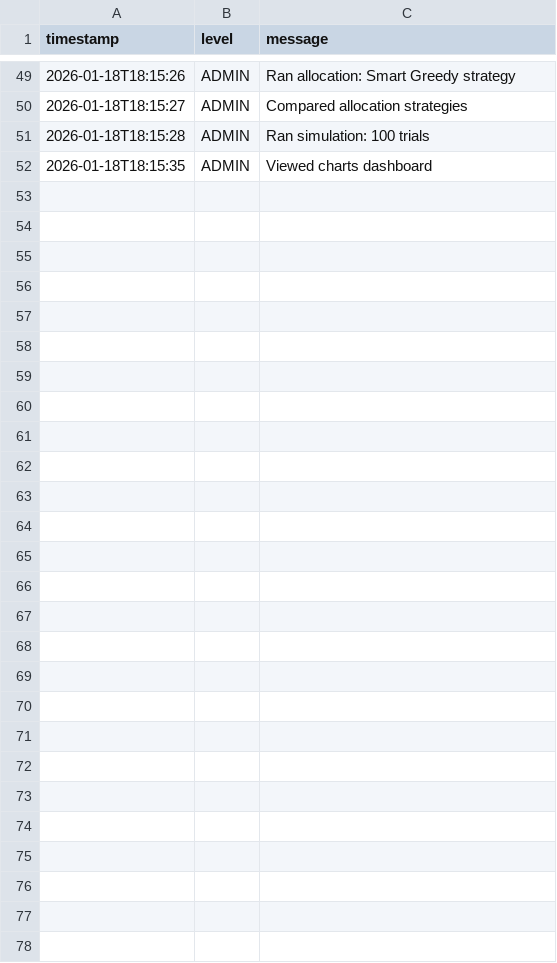
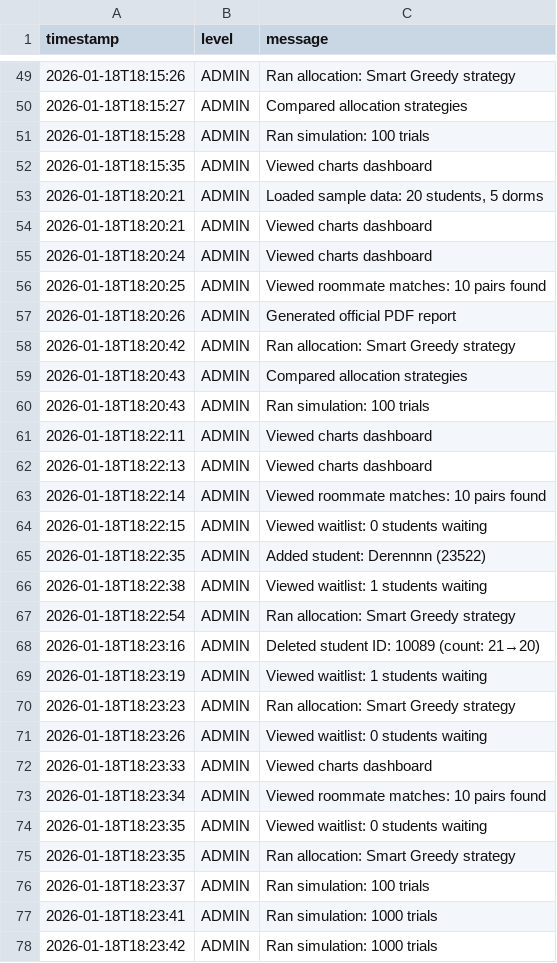
Before and after one commit to javdevA/SmartDormCapstonePro, a CSV file: data/logs.csv, drawn as a sheet; only a part is shown, gaps mark what is left out; the diff names each change by its address in the sheet, - before the commit and + after, or states it on an @@ line.

Commit message:
feat: smart waitlist system

```diff
--- a/data/logs.csv
+++ b/data/logs.csv
+row 53: 2026-01-18T18:20:21 | ADMIN | Loaded sample data: 20 students, 5 dorms
+row 54: 2026-01-18T18:20:21 | ADMIN | Viewed charts dashboard
+row 55: 2026-01-18T18:20:24 | ADMIN | Viewed charts dashboard
+row 56: 2026-01-18T18:20:25 | ADMIN | Viewed roommate matches: 10 pairs found
+row 57: 2026-01-18T18:20:26 | ADMIN | Generated official PDF report
+row 58: 2026-01-18T18:20:42 | ADMIN | Ran allocation: Smart Greedy strategy
+row 59: 2026-01-18T18:20:43 | ADMIN | Compared allocation strategies
+row 60: 2026-01-18T18:20:43 | ADMIN | Ran simulation: 100 trials
+row 61: 2026-01-18T18:22:11 | ADMIN | Viewed charts dashboard
+row 62: 2026-01-18T18:22:13 | ADMIN | Viewed charts dashboard
+row 63: 2026-01-18T18:22:14 | ADMIN | Viewed roommate matches: 10 pairs found
+row 64: 2026-01-18T18:22:15 | ADMIN | Viewed waitlist: 0 students waiting
+row 65: 2026-01-18T18:22:35 | ADMIN | Added student: Derennnn (23522)
+row 66: 2026-01-18T18:22:38 | ADMIN | Viewed waitlist: 1 students waiting
+row 67: 2026-01-18T18:22:54 | ADMIN | Ran allocation: Smart Greedy strategy
+row 68: 2026-01-18T18:23:16 | ADMIN | Deleted student ID: 10089 (count: 21→20)
+row 69: 2026-01-18T18:23:19 | ADMIN | Viewed waitlist: 1 students waiting
+row 70: 2026-01-18T18:23:23 | ADMIN | Ran allocation: Smart Greedy strategy
+row 71: 2026-01-18T18:23:26 | ADMIN | Viewed waitlist: 0 students waiting
+row 72: 2026-01-18T18:23:33 | ADMIN | Viewed charts dashboard
+row 73: 2026-01-18T18:23:34 | ADMIN | Viewed roommate matches: 10 pairs found
+row 74: 2026-01-18T18:23:35 | ADMIN | Viewed waitlist: 0 students waiting
+row 75: 2026-01-18T18:23:35 | ADMIN | Ran allocation: Smart Greedy strategy
+row 76: 2026-01-18T18:23:37 | ADMIN | Ran simulation: 100 trials
+row 77: 2026-01-18T18:23:41 | ADMIN | Ran simulation: 1000 trials
+row 78: 2026-01-18T18:23:42 | ADMIN | Ran simulation: 1000 trials
```
Also changed, not shown: data/students.csv, 6 other files.
